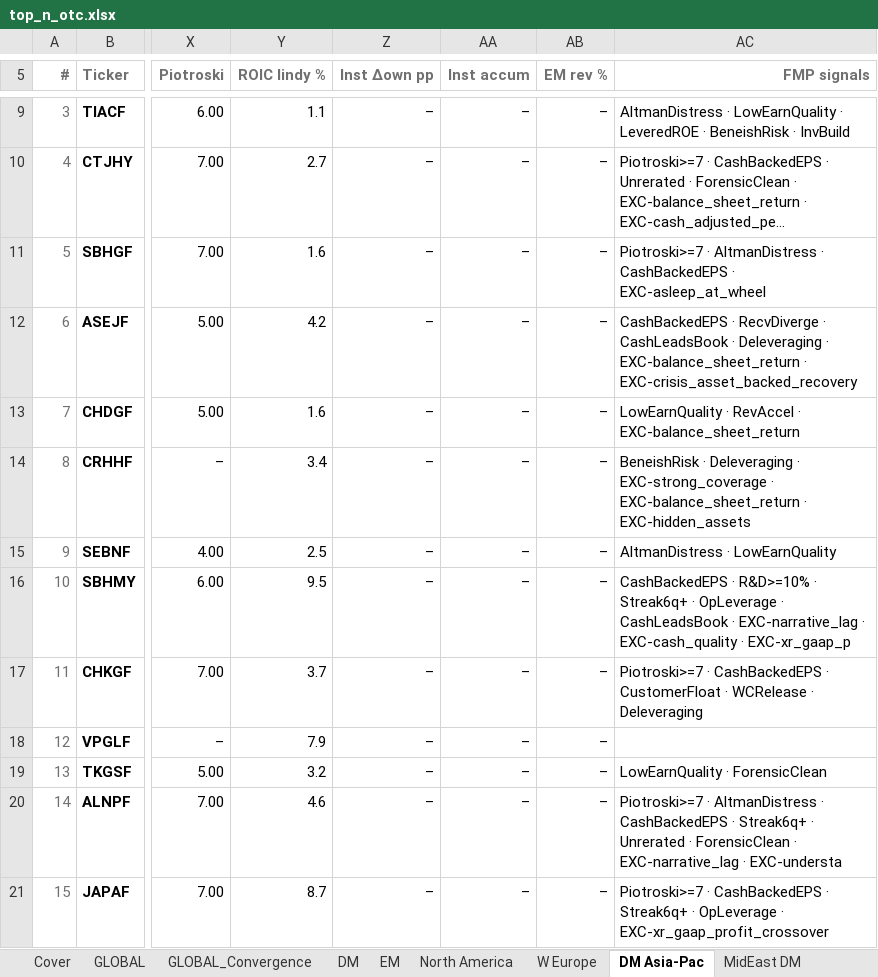
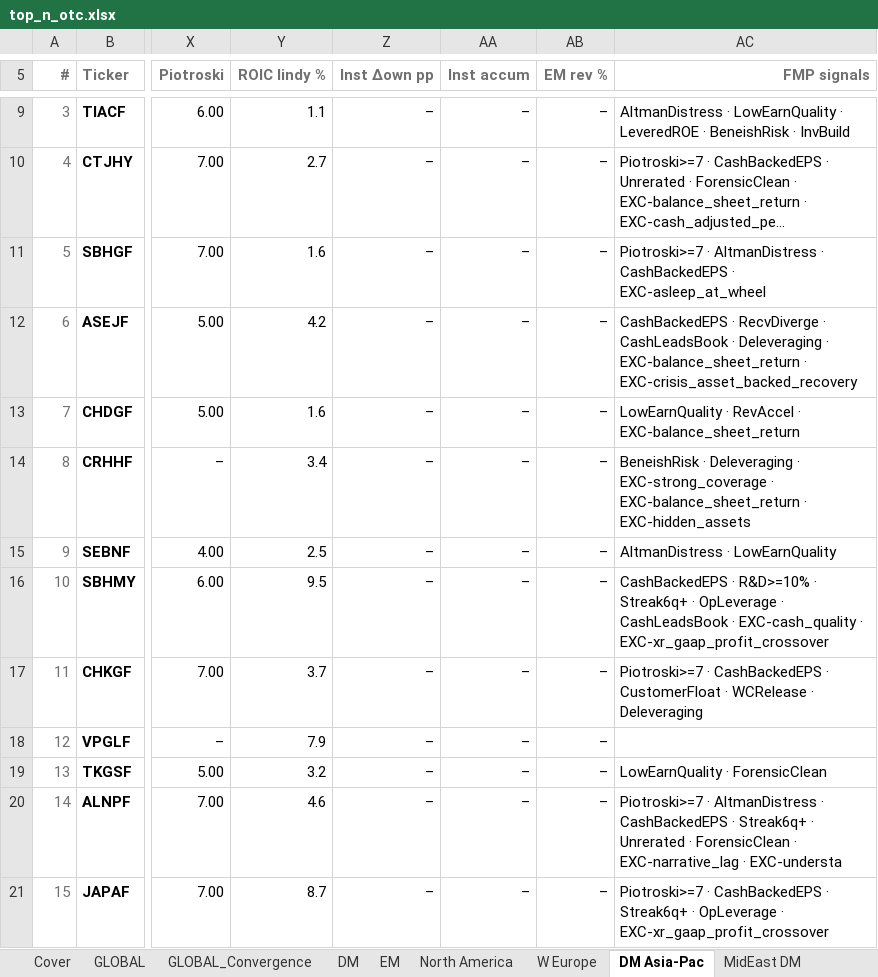
Before and after one commit to jupitersstring/cyclepapa, an Excel workbook: top_n_otc.xlsx, sheet DM Asia-Pac, drawn as a sheet; only a part is shown, gaps mark what is left out; long unchanged cells end in …; values as stored, in another font and other column widths than the file's, no borders; the diff names each change by its address in the sheet, - before the commit and + after, or states it on an @@ line.

```diff
--- a/top_n_otc.xlsx (sheet DM Asia-Pac)
+++ b/top_n_otc.xlsx (sheet DM Asia-Pac)
-AC16 (FMP signals): …CashLeadsBook · EXC-narrative_lag · EXC-cash_quality · EXC-xr_gaap_p
+AC16 (FMP signals): …CashLeadsBook · EXC-cash_quality · EXC-xr_gaap_profit_crossover
```
Also changed, not shown: sheet DM, sheet GLOBAL, sheet GLOBAL_Convergence.
